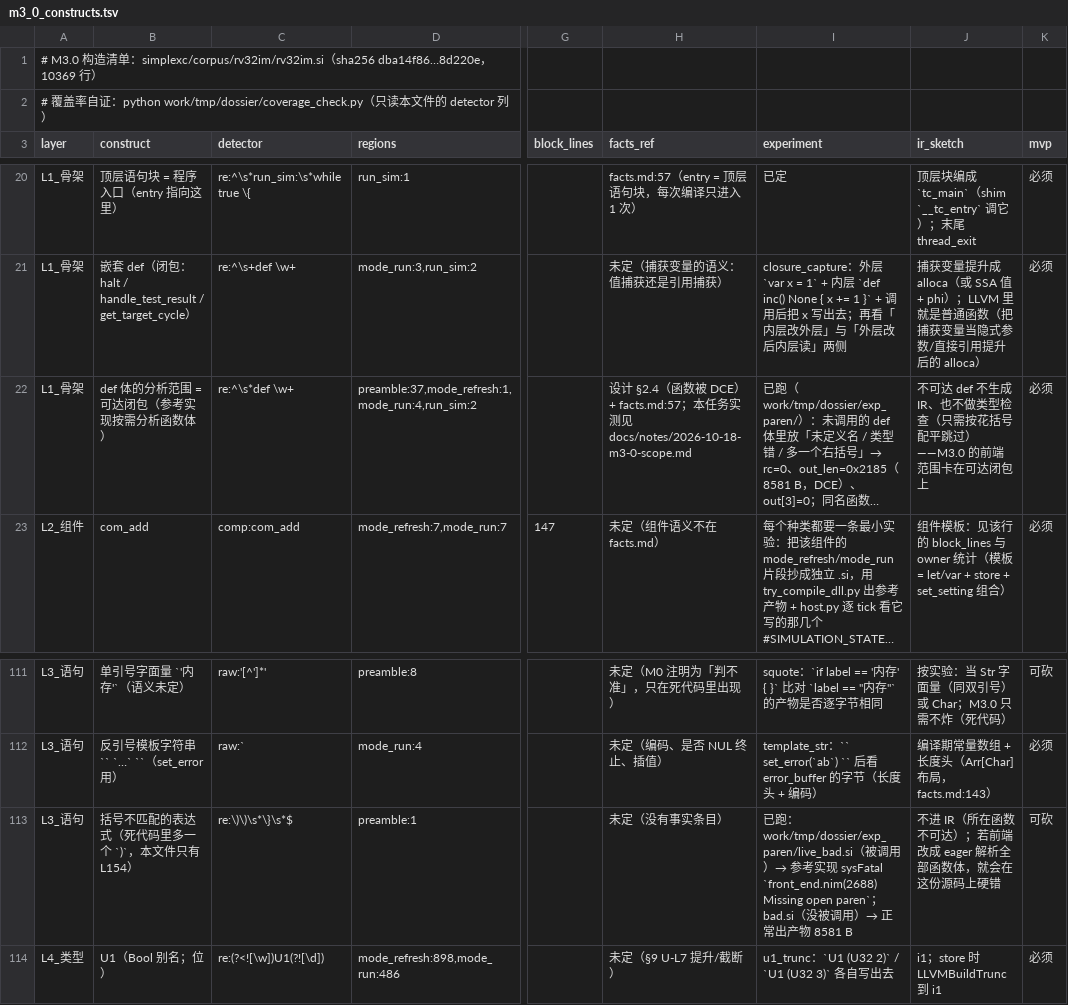
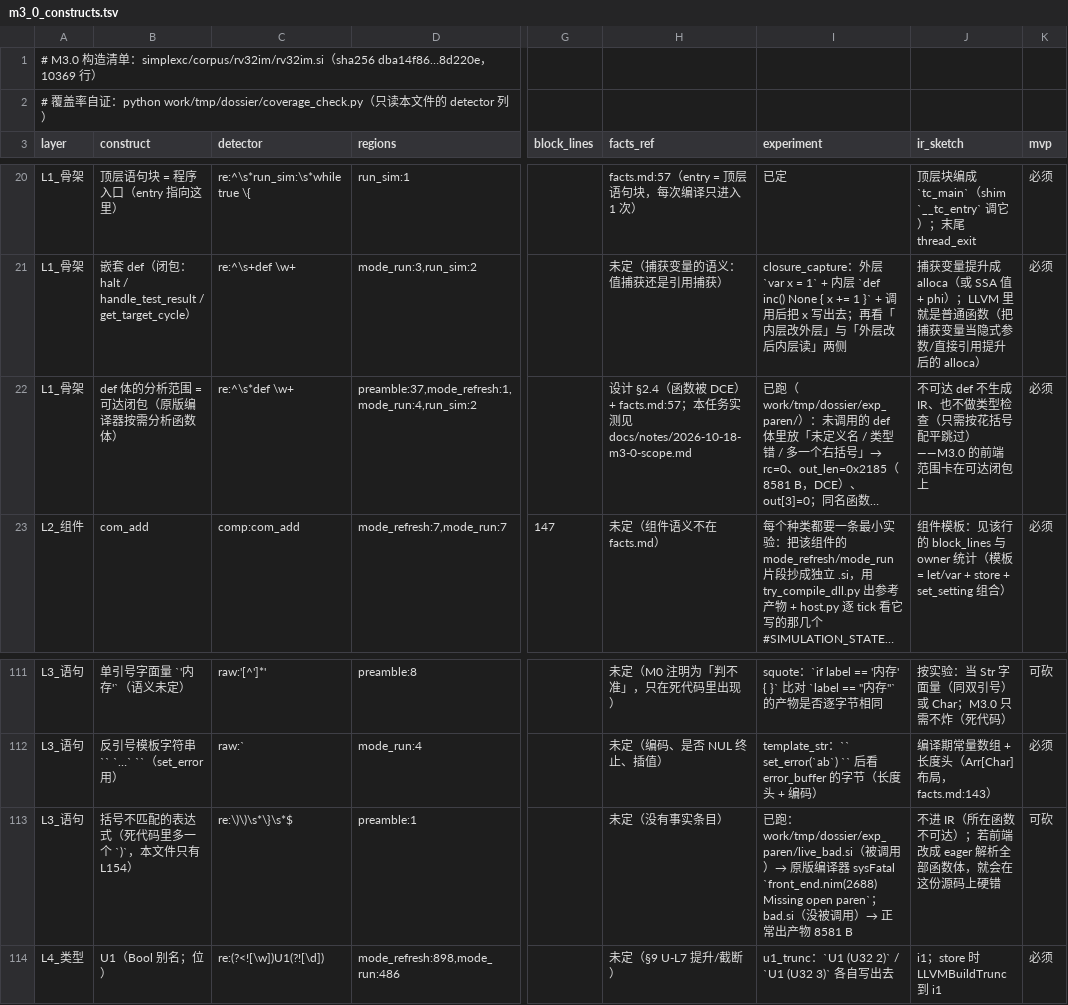
Before and after one commit to Furan867/tc-toolkit, a TSV file: simplexc/dossier/m3_0_constructs.tsv, drawn as a sheet; only a part is shown, gaps mark what is left out; long unchanged cells end in …; the diff names each change by its address in the sheet, - before the commit and + after, or states it on an @@ line.

```diff
--- a/simplexc/dossier/m3_0_constructs.tsv
+++ b/simplexc/dossier/m3_0_constructs.tsv
-B22 (construct): def 体的分析范围 = 可达闭包（参考实现按需分析函数体）
+B22 (construct): def 体的分析范围 = 可达闭包（原版编译器按需分析函数体）
-I113 (experiment): …）→ 参考实现 sysFatal…
+I113 (experiment): …）→ 原版编译器 sysFatal…
```
Also changed, not shown: 15 other files.
